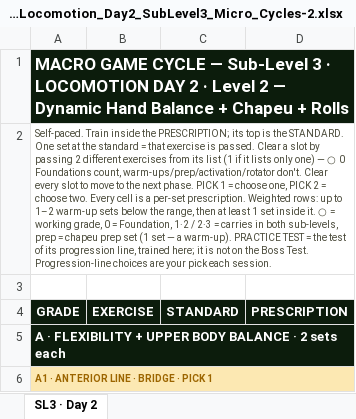
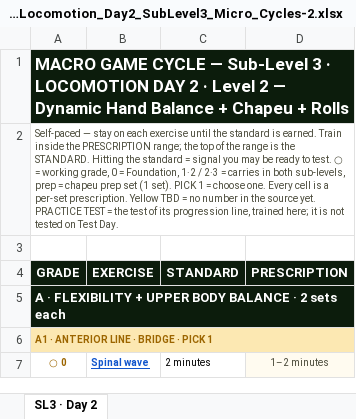
Before and after one commit to themovementgamecoach/Level-2-Locomotion, an Excel workbook: Level2_Locomotion_Day2_SubLevel3_Micro_Cycles-2.xlsx, sheet SL3 · Day 2, drawn as a sheet; only a part is shown; the shorter side is filled out with more unchanged rows; values as stored, in another font and other column widths than the file's, no borders; charts and pictures not drawn; the diff names each change by its address in the sheet, - before the commit and + after, or states it on an @@ line.

```diff
--- a/Level2_Locomotion_Day2_SubLevel3_Micro_Cycles-2.xlsx (sheet SL3 · Day 2)
+++ b/Level2_Locomotion_Day2_SubLevel3_Micro_Cycles-2.xlsx (sheet SL3 · Day 2)
-A2 (GRADE): Self-paced. Train inside the PRESCRIPTION; its top is the STANDARD. One set at the standard = that exercise is passed. Clear a slot by passing 2 different exercises from its list (1 if it lists only one) — ○ 0 Foundations count, warm-ups/prep/activation/rotator don't. Clear every slot to move to the next phase. PICK 1 = choose one, PICK 2 = choose two. Every cell is a per-set prescription. Weighted rows: up to 1–2 warm-up sets below the range, then at least 1 set inside it. ○ = working grade, 0 = Foundation, 1·2 / 2·3 = carries in both sub-levels, prep = chapeu prep set (1 set — a warm-up). PRACTICE TEST = the test of its progression line, trained here; it is not on the Boss Test. Progression-line choices are your pick each session.
+A2 (GRADE): Self-paced — stay on each exercise until the standard is earned. Train inside the PRESCRIPTION range; the top of the range is the STANDARD. Hitting the standard = signal you may be ready to test. ○ = working grade, 0 = Foundation, 1·2 / 2·3 = carries in both sub-levels, prep = chapeu prep set (1 set). PICK 1 = choose one. Every cell is a per-set prescription. Yellow TBD = no number in the source yet. PRACTICE TEST = the test of its progression line, trained here; it is not tested on Test Day.
```
Also changed, not shown: charts or pictures, Level2_Locomotion_Day1_SubLevel1_Micro_Cycles-2.xlsx, Level2_Locomotion_Day1_SubLevel2_Micro_Cycles-2.xlsx, 4 other files.
